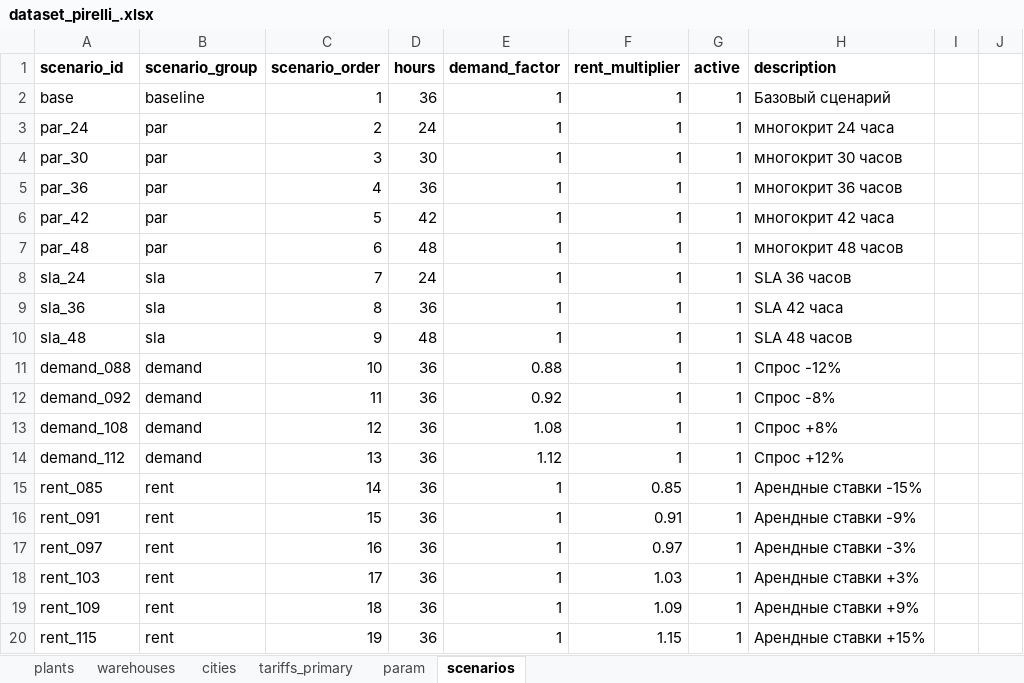
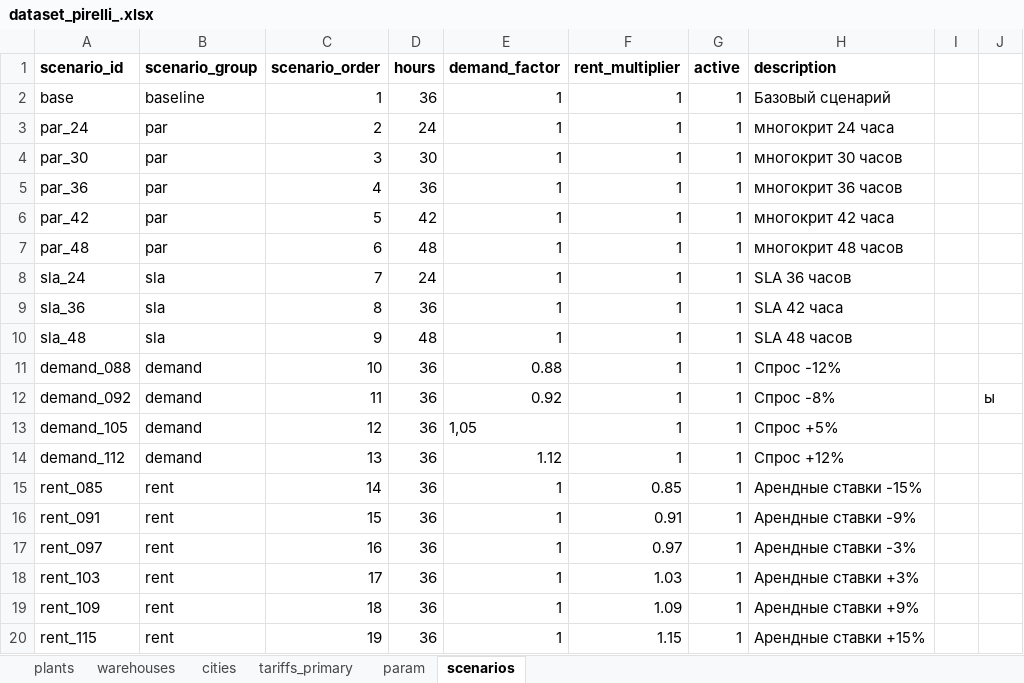
Before and after one commit to polina-jpg/pirelli_rs, an Excel workbook: data/dataset_pirelli_.xlsx, sheet scenarios, drawn as a sheet; values as stored, in another font and other column widths than the file's, no borders; the diff names each change by its address in the sheet, - before the commit and + after, or states it on an @@ line.

Commit message:
Add files via upload

```diff
--- a/data/dataset_pirelli_.xlsx (sheet scenarios)
+++ b/data/dataset_pirelli_.xlsx (sheet scenarios)
-J12: (empty)
+J12: ы
-A13 (scenario_id): demand_108
+A13 (scenario_id): demand_105
-E13 (demand_factor): 1.08
+E13 (demand_factor): 1,05
-H13 (description): Спрос +8%
+H13 (description): Спрос +5%
```
